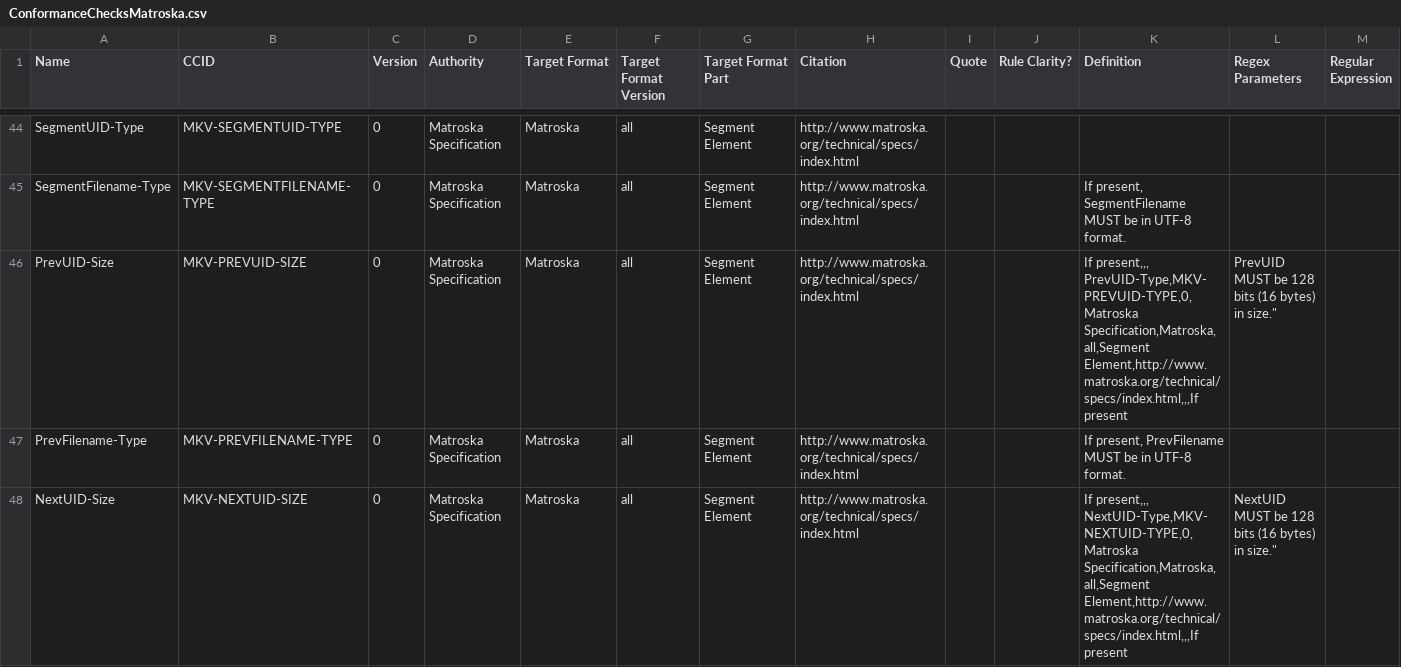
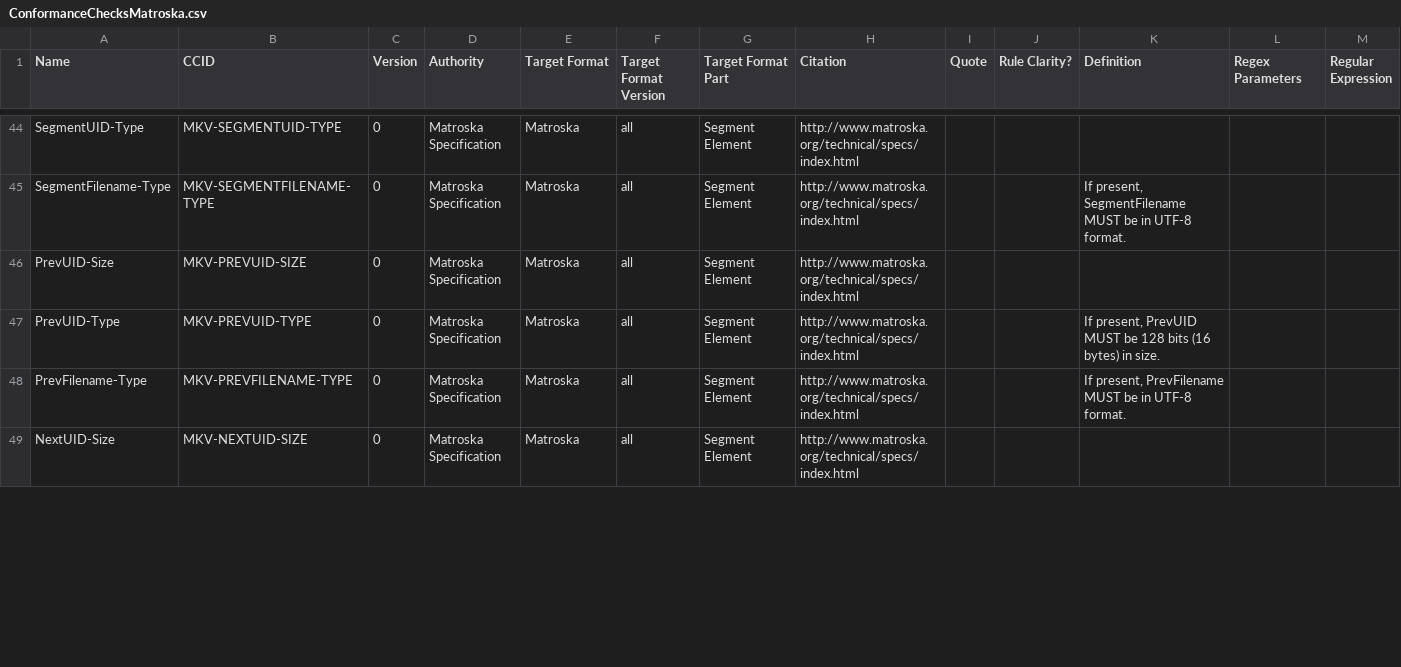
Before and after one commit to MediaArea/MediaConch, a CSV file: ConformityChecks/ConformanceChecksMatroska.csv, drawn as a sheet; only a part is shown, gaps mark what is left out; the diff covers the shown part only.

Commit message:
remove if present as well

```diff
--- a/ConformityChecks/ConformanceChecksMatroska.csv
+++ b/ConformityChecks/ConformanceChecksMatroska.csv
@@ -45,6 +45,5 @@ SegmentUID-Type,MKV-SEGMENTUID-TYPE,0,Matroska Specification,Matroska,all,Segmen
 SegmentFilename-Type,MKV-SEGMENTFILENAME-TYPE,0,Matroska Specification,Matroska,all,Segment Element,http://www.matroska.org/technical/specs/index.html,,,"If present, SegmentFilename MUST be in UTF-8 format.",,
-PrevUID-Size,MKV-PREVUID-SIZE,0,Matroska Specification,Matroska,all,Segment Element,http://www.matroska.org/technical/specs/index.html,,,"If present,,,
-PrevUID-Type,MKV-PREVUID-TYPE,0,Matroska Specification,Matroska,all,Segment Element,http://www.matroska.org/technical/specs/index.html,,,"If present, PrevUID MUST be 128 bits (16 bytes) in size.",,
+PrevUID-Size,MKV-PREVUID-SIZE,0,Matroska Specification,Matroska,all,Segment Element,http://www.matroska.org/technical/specs/index.html,,,,,,
+PrevUID-Type,MKV-PREVUID-TYPE,0,Matroska Specification,Matroska,all,Segment Element,http://www.matroska.org/technical/specs/index.html,,,"If present, PrevUID MUST be 128 bits (16 bytes) in size.",,
 PrevFilename-Type,MKV-PREVFILENAME-TYPE,0,Matroska Specification,Matroska,all,Segment Element,http://www.matroska.org/technical/specs/index.html,,,"If present, PrevFilename MUST be in UTF-8 format.",,
-NextUID-Size,MKV-NEXTUID-SIZE,0,Matroska Specification,Matroska,all,Segment Element,http://www.matroska.org/technical/specs/index.html,,,"If present,,,
-NextUID-Type,MKV-NEXTUID-TYPE,0,Matroska Specification,Matroska,all,Segment Element,http://www.matroska.org/technical/specs/index.html,,,"If present, NextUID MUST be 128 bits (16 bytes) in size.",,
+NextUID-Size,MKV-NEXTUID-SIZE,0,Matroska Specification,Matroska,all,Segment Element,http://www.matroska.org/technical/specs/index.html,,,,,,
```
Also changed, not shown: 2 added rows and 2 edited cells elsewhere in this file.
